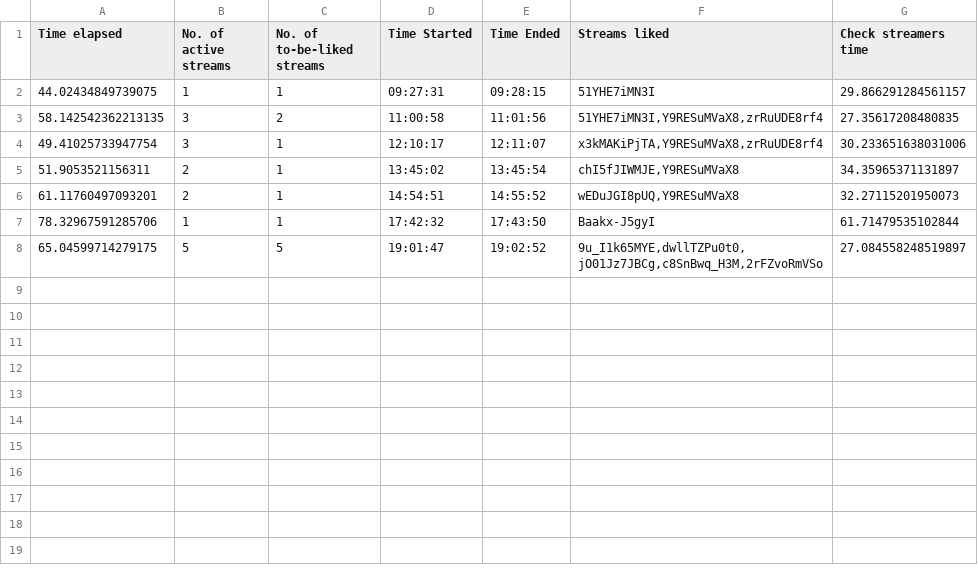
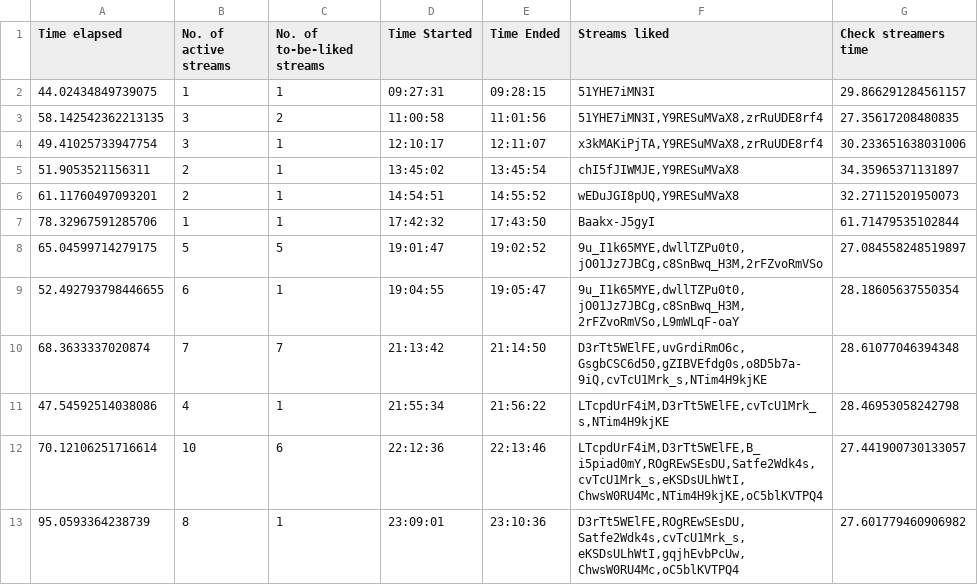
Before and after one commit to H-isaac23/Youtube-Streams-Liker, a CSV file: Stream data/stream_data 03-30-21.csv, drawn as a sheet.

Commit message:
final stream data 3-30-21

```diff
--- a/Stream data/stream_data 03-30-21.csv
+++ b/Stream data/stream_data 03-30-21.csv
@@ -8 +8,6 @@ Time elapsed,No. of active streams,No. of to-be-liked streams,Time Started,Time
 65.04599714279175,5,5,19:01:47,19:02:52,"9u_I1k65MYE,dwllTZPu0t0,jO01Jz7JBCg,c8SnBwq_H3M,2rFZvoRmVSo",27.084558248519897
+52.492793798446655,6,1,19:04:55,19:05:47,"9u_I1k65MYE,dwllTZPu0t0,jO01Jz7JBCg,c8SnBwq_H3M,2rFZvoRmVSo,L9mWLqF-oaY",28.18605637550354
+68.3633337020874,7,7,21:13:42,21:14:50,"D3rTt5WElFE,uvGrdiRmO6c,GsgbCSC6d50,gZIBVEfdg0s,o8D5b7a-9iQ,cvTcU1Mrk_s,NTim4H9kjKE",28.61077046394348
+47.54592514038086,4,1,21:55:34,21:56:22,"LTcpdUrF4iM,D3rTt5WElFE,cvTcU1Mrk_s,NTim4H9kjKE",28.46953058242798
+70.12106251716614,10,6,22:12:36,22:13:46,"LTcpdUrF4iM,D3rTt5WElFE,B_i5piad0mY,ROgREwSEsDU,Satfe2Wdk4s,cvTcU1Mrk_s,eKSDsULhWtI,ChwsW0RU4Mc,NTim4H9kjKE,oC5blKVTPQ4",27.441900730133057
+95.0593364238739,8,1,23:09:01,23:10:36,"D3rTt5WElFE,ROgREwSEsDU,Satfe2Wdk4s,cvTcU1Mrk_s,eKSDsULhWtI,gqjhEvbPcUw,ChwsW0RU4Mc,oC5blKVTPQ4",27.601779460906982
```
